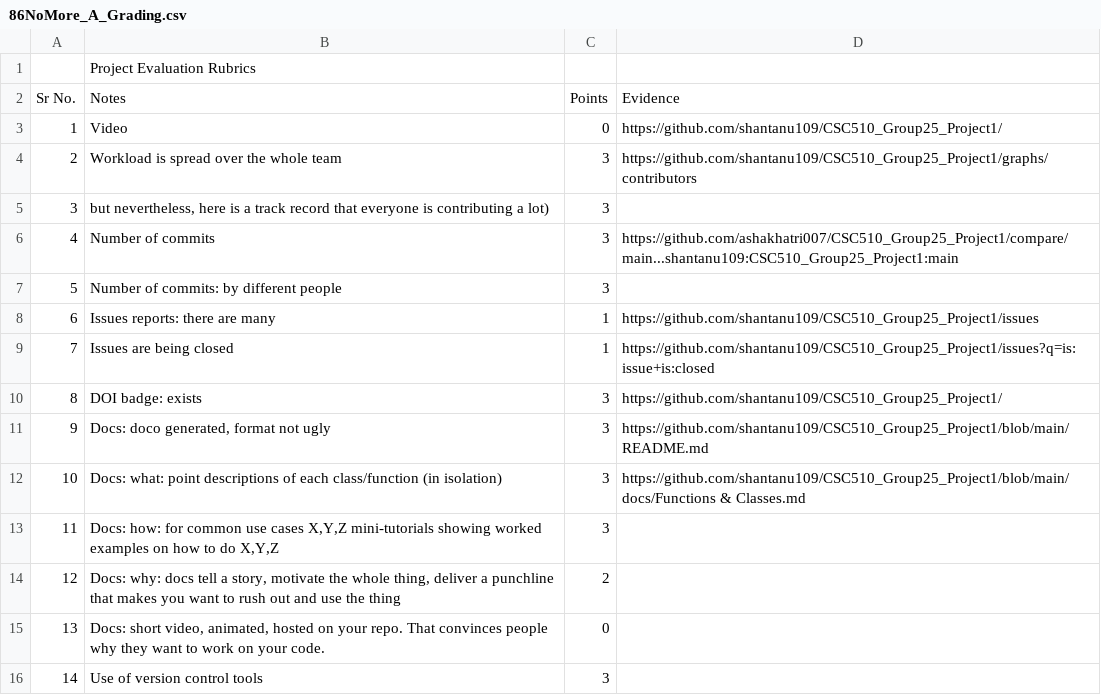
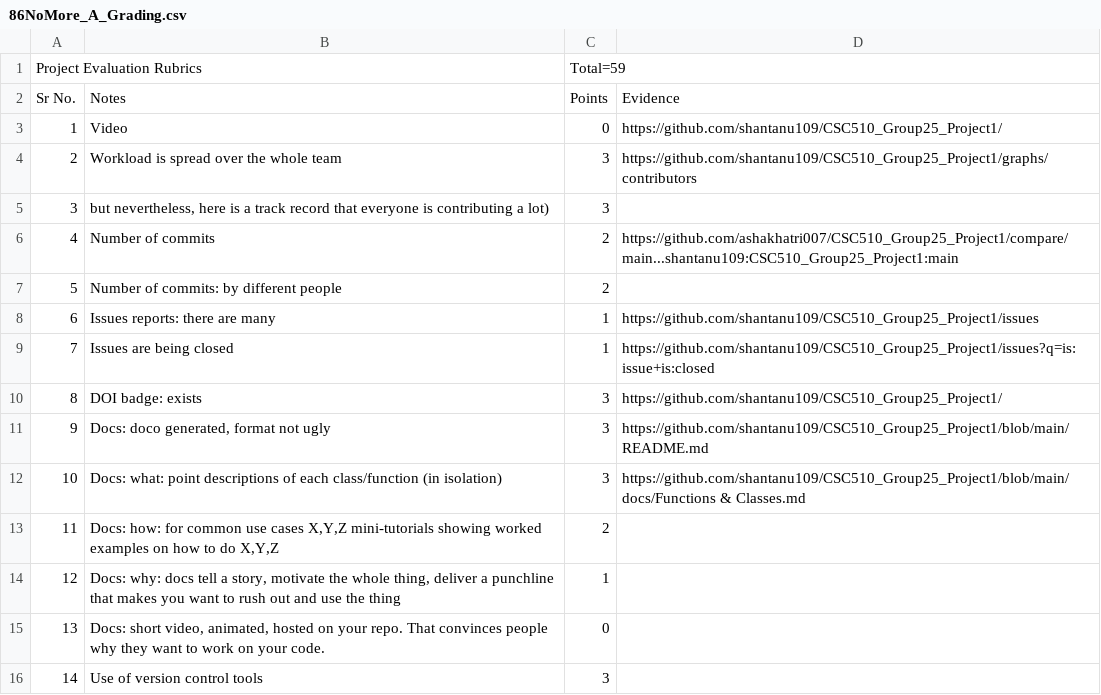
Before and after one commit to shreyavaidya2311/se-project-g23, a CSV file: proj1/86NoMore_A_Grading.csv, drawn as a sheet; only a part is shown.

Commit message:
Updated 86 No More grading sheet

```diff
--- a/proj1/86NoMore_A_Grading.csv
+++ b/proj1/86NoMore_A_Grading.csv
@@ -1,2 +1,2 @@
-,Project Evaluation Rubrics,,
+Project Evaluation Rubrics,,Total=59,
 Sr No.,Notes,Points,Evidence
@@ -5,4 +5,4 @@ Sr No.,Notes,Points,Evidence
 3,"but nevertheless, here is a track record that everyone is contributing a lot)",3,
-4,Number of commits,3,https://github.com/ashakhatri007/CSC510_Group25_Project1/compare/main...shantanu109:CSC510_Group25_Project1:main
-5,Number of commits: by different people,3,
+4,Number of commits,2,https://github.com/ashakhatri007/CSC510_Group25_Project1/compare/main...shantanu109:CSC510_Group25_Project1:main
+5,Number of commits: by different people,2,
 6,Issues reports: there are many,1,https://github.com/shantanu109/CSC510_Group25_Project1/issues
@@ -12,4 +12,4 @@ Sr No.,Notes,Points,Evidence
 10,Docs: what: point descriptions of each class/function (in isolation),3,https://github.com/shantanu109/CSC510_Group25_Project1/blob/main/docs/Functions & Classes.md
-11,"Docs: how: for common use cases X,Y,Z mini-tutorials showing worked examples on how to do X,Y,Z",3,
-12,"Docs: why: docs tell a story, motivate the whole thing, deliver a punchline that makes you want to rush out and use the thing",2,
+11,"Docs: how: for common use cases X,Y,Z mini-tutorials showing worked examples on how to do X,Y,Z",2,
+12,"Docs: why: docs tell a story, motivate the whole thing, deliver a punchline that makes you want to rush out and use the thing",1,
 13,"Docs: short video, animated, hosted on your repo. That convinces people why they want to work on your code.",0,
```
